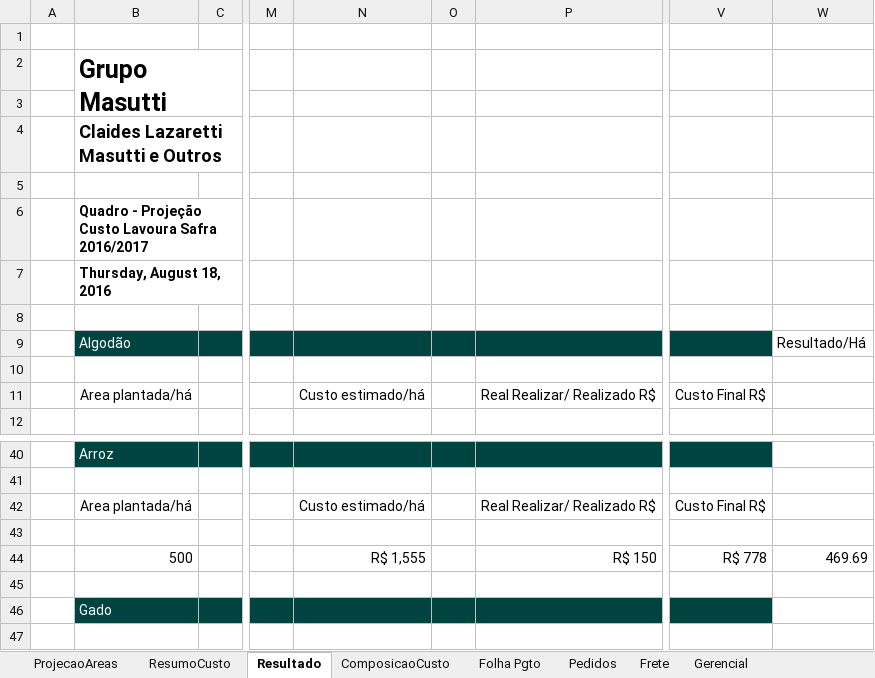
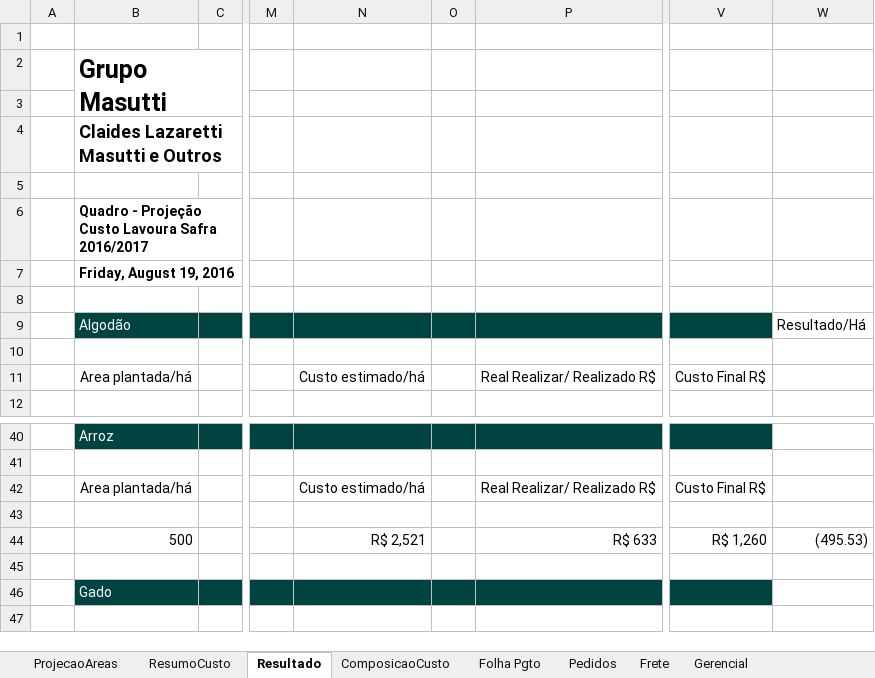
Before and after one commit to marcio93masutti/000_Analises-Relatorios, an Excel workbook: Projeção Safra 2017.xlsx, sheet Resultado, drawn as a sheet; only a part is shown, gaps mark what is left out; values as stored, in another font and other column widths than the file's, no borders; charts and pictures not drawn; the diff covers the shown part only; the diff names each change by its address in the sheet, - before the commit and + after, or states it on an @@ line.

Commit message:
Projeção Safra 2017 - 19/08/2016
Ajustes e atualização dos campos de custo no resultado

```diff
--- a/Projeção Safra 2017.xlsx (sheet Resultado)
+++ b/Projeção Safra 2017.xlsx (sheet Resultado)
-B7: Thursday, August 18, 2016
+B7: Friday, August 19, 2016
-N44: R$ 1,555
+N44: R$ 2,521
-P44: R$ 150
+P44: R$ 633
-V44: R$ 778
+V44: R$ 1,260
-W44: 469.69
+W44: (495.53)
```
Also changed, not shown: 35 added rows, 1 hidden or unhidden row and 24 edited cells elsewhere in this sheet, sheet ResumoCusto, sheet ComposicaoCusto, formulas that keep their value, hidden cells, charts or pictures.
